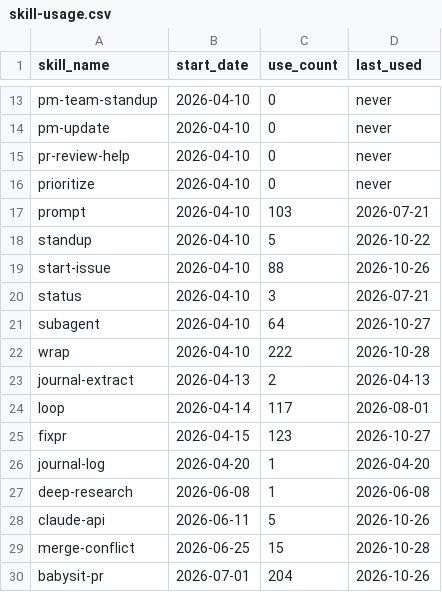
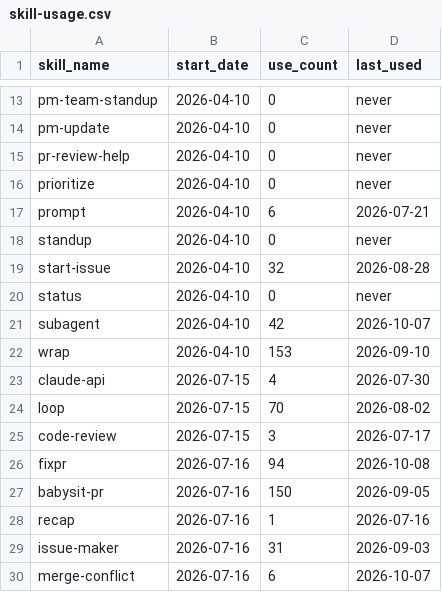
Before and after one commit to auerbachb/claude-code-config, a CSV file: skill-usage.csv, drawn as a sheet; only a part is shown, gaps mark what is left out; the diff covers the shown part only.

Commit message:
telemetry: snapshot 2026-11-07T00:16:47Z from MacBook-Air-de-Bretton [skip ci]

```diff
--- a/skill-usage.csv
+++ b/skill-usage.csv
@@ -16,15 +16,15 @@ pr-review-help,2026-04-10,0,never
 prioritize,2026-04-10,0,never
-prompt,2026-04-10,103,2026-07-21
-standup,2026-04-10,5,2026-10-22
-start-issue,2026-04-10,88,2026-10-26
-status,2026-04-10,3,2026-07-21
-subagent,2026-04-10,64,2026-10-27
-wrap,2026-04-10,222,2026-10-28
-journal-extract,2026-04-13,2,2026-04-13
-loop,2026-04-14,117,2026-08-01
-fixpr,2026-04-15,123,2026-10-27
-journal-log,2026-04-20,1,2026-04-20
-deep-research,2026-06-08,1,2026-06-08
-claude-api,2026-06-11,5,2026-10-26
-merge-conflict,2026-06-25,15,2026-10-28
-babysit-pr,2026-07-01,204,2026-10-26
+prompt,2026-04-10,6,2026-07-21
+standup,2026-04-10,0,never
+start-issue,2026-04-10,32,2026-08-28
+status,2026-04-10,0,never
+subagent,2026-04-10,42,2026-10-07
+wrap,2026-04-10,153,2026-09-10
+claude-api,2026-07-15,4,2026-07-30
+loop,2026-07-15,70,2026-08-02
+code-review,2026-07-15,3,2026-07-17
+fixpr,2026-07-16,94,2026-10-08
+babysit-pr,2026-07-16,150,2026-09-05
+recap,2026-07-16,1,2026-07-16
+issue-maker,2026-07-16,31,2026-09-03
+merge-conflict,2026-07-16,6,2026-10-07
```
Also changed, not shown: 7 added rows, 13 removed rows and 35 edited cells elsewhere in this file.
